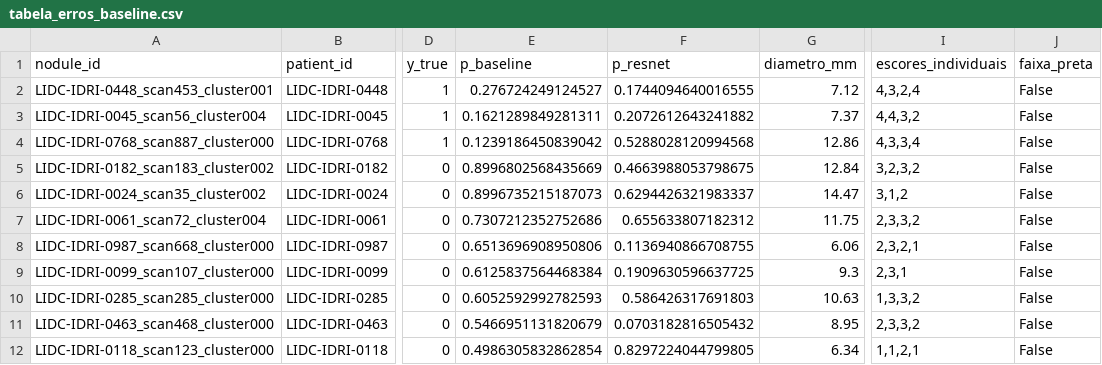
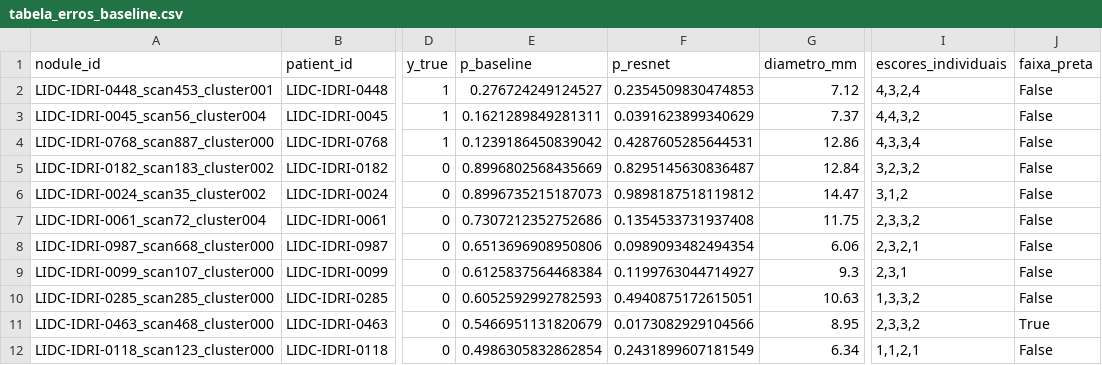
Before and after one commit to EduardoChiela/PI3-Grupo-1, a CSV file: mineracao/resultados/interpretacao/tabela_erros_baseline.csv, drawn as a sheet; only a part is shown, gaps mark what is left out; the diff names each change by its address in the sheet, - before the commit and + after, or states it on an @@ line.

Commit message:
Regera a tabela e acrescenta as figuras da analise de erro
Tabela regerada a partir de comparacao_s5: corrige as 11 linhas da coluna
p_resnet, que vinham da execucao antiga da ResNet, e devolve o faixa_preta do
LIDC-IDRI-0463 para True, conforme transformacao/patches_faixa_preta.csv.

Acrescenta o mosaico dos patches dos 11 erros e a matriz de confusao da
ResNet18 no limiar 0,3614 (47 / 11 / 5 / 48).

```diff
--- a/mineracao/resultados/interpretacao/tabela_erros_baseline.csv
+++ b/mineracao/resultados/interpretacao/tabela_erros_baseline.csv
-F2 (p_resnet): 0.1744094640016555
+F2 (p_resnet): 0.2354509830474853
-F3 (p_resnet): 0.2072612643241882
+F3 (p_resnet): 0.0391623899340629
-F4 (p_resnet): 0.5288028120994568
+F4 (p_resnet): 0.4287605285644531
-F5 (p_resnet): 0.4663988053798675
+F5 (p_resnet): 0.8295145630836487
-F6 (p_resnet): 0.6294426321983337
+F6 (p_resnet): 0.9898187518119812
-F7 (p_resnet): 0.655633807182312
+F7 (p_resnet): 0.1354533731937408
-F8 (p_resnet): 0.1136940866708755
+F8 (p_resnet): 0.0989093482494354
-F9 (p_resnet): 0.1909630596637725
+F9 (p_resnet): 0.1199763044714927
-F10 (p_resnet): 0.586426317691803
+F10 (p_resnet): 0.4940875172615051
-F11 (p_resnet): 0.0703182816505432
+F11 (p_resnet): 0.0173082929104566
-J11 (faixa_preta): False
+J11 (faixa_preta): True
-F12 (p_resnet): 0.8297224044799805
+F12 (p_resnet): 0.2431899607181549
```
Also changed, not shown: 2 other files.
